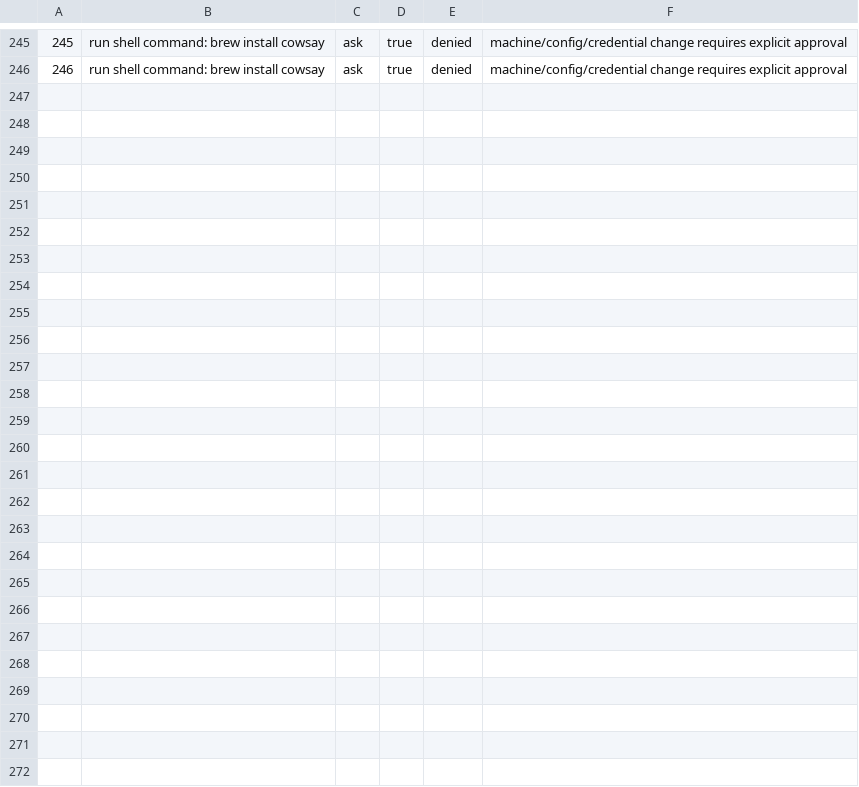
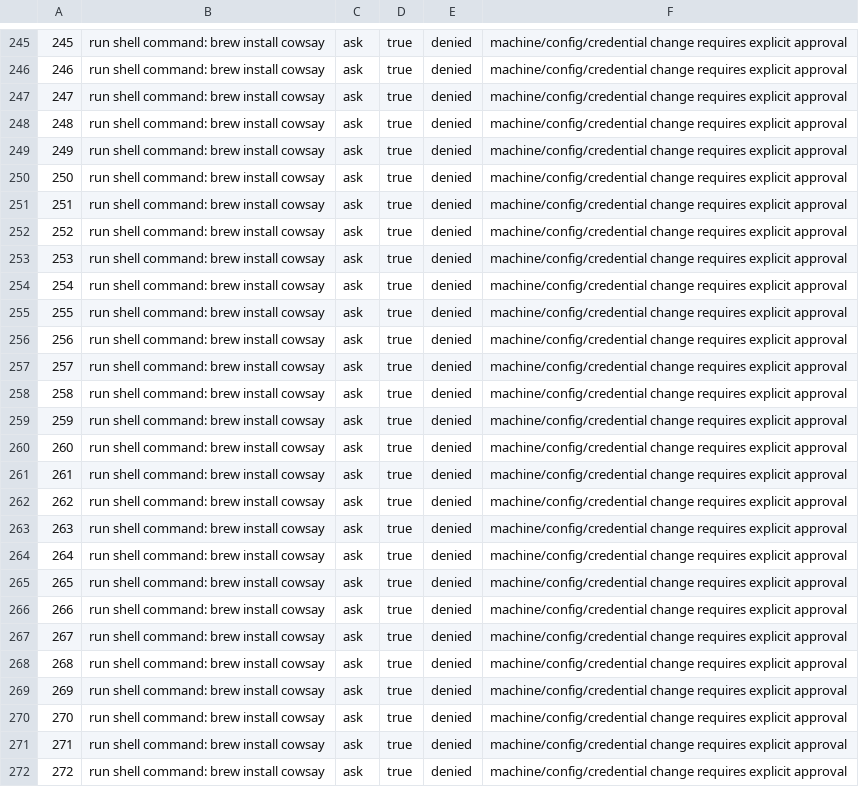
Before and after one commit to jpoindexter/Vanta, a TSV file: .argo/approvals.tsv, drawn as a sheet; only a part is shown, gaps mark what is left out; the diff names each change by its address in the sheet, - before the commit and + after, or states it on an @@ line.

```diff
--- a/.argo/approvals.tsv
+++ b/.argo/approvals.tsv
+row 247: 247 | run shell command: brew install cowsay | ask | true | denied | machine/config/credential change requires explicit approval
+row 248: 248 | run shell command: brew install cowsay | ask | true | denied | machine/config/credential change requires explicit approval
+row 249: 249 | run shell command: brew install cowsay | ask | true | denied | machine/config/credential change requires explicit approval
+row 250: 250 | run shell command: brew install cowsay | ask | true | denied | machine/config/credential change requires explicit approval
+row 251: 251 | run shell command: brew install cowsay | ask | true | denied | machine/config/credential change requires explicit approval
+row 252: 252 | run shell command: brew install cowsay | ask | true | denied | machine/config/credential change requires explicit approval
+row 253: 253 | run shell command: brew install cowsay | ask | true | denied | machine/config/credential change requires explicit approval
+row 254: 254 | run shell command: brew install cowsay | ask | true | denied | machine/config/credential change requires explicit approval
+row 255: 255 | run shell command: brew install cowsay | ask | true | denied | machine/config/credential change requires explicit approval
+row 256: 256 | run shell command: brew install cowsay | ask | true | denied | machine/config/credential change requires explicit approval
+row 257: 257 | run shell command: brew install cowsay | ask | true | denied | machine/config/credential change requires explicit approval
+row 258: 258 | run shell command: brew install cowsay | ask | true | denied | machine/config/credential change requires explicit approval
+row 259: 259 | run shell command: brew install cowsay | ask | true | denied | machine/config/credential change requires explicit approval
+row 260: 260 | run shell command: brew install cowsay | ask | true | denied | machine/config/credential change requires explicit approval
+row 261: 261 | run shell command: brew install cowsay | ask | true | denied | machine/config/credential change requires explicit approval
+row 262: 262 | run shell command: brew install cowsay | ask | true | denied | machine/config/credential change requires explicit approval
+row 263: 263 | run shell command: brew install cowsay | ask | true | denied | machine/config/credential change requires explicit approval
+row 264: 264 | run shell command: brew install cowsay | ask | true | denied | machine/config/credential change requires explicit approval
+row 265: 265 | run shell command: brew install cowsay | ask | true | denied | machine/config/credential change requires explicit approval
+row 266: 266 | run shell command: brew install cowsay | ask | true | denied | machine/config/credential change requires explicit approval
+row 267: 267 | run shell command: brew install cowsay | ask | true | denied | machine/config/credential change requires explicit approval
+row 268: 268 | run shell command: brew install cowsay | ask | true | denied | machine/config/credential change requires explicit approval
+row 269: 269 | run shell command: brew install cowsay | ask | true | denied | machine/config/credential change requires explicit approval
+row 270: 270 | run shell command: brew install cowsay | ask | true | denied | machine/config/credential change requires explicit approval
+row 271: 271 | run shell command: brew install cowsay | ask | true | denied | machine/config/credential change requires explicit approval
+row 272: 272 | run shell command: brew install cowsay | ask | true | denied | machine/config/credential change requires explicit approval
```
Also changed, not shown: 15 other files.
